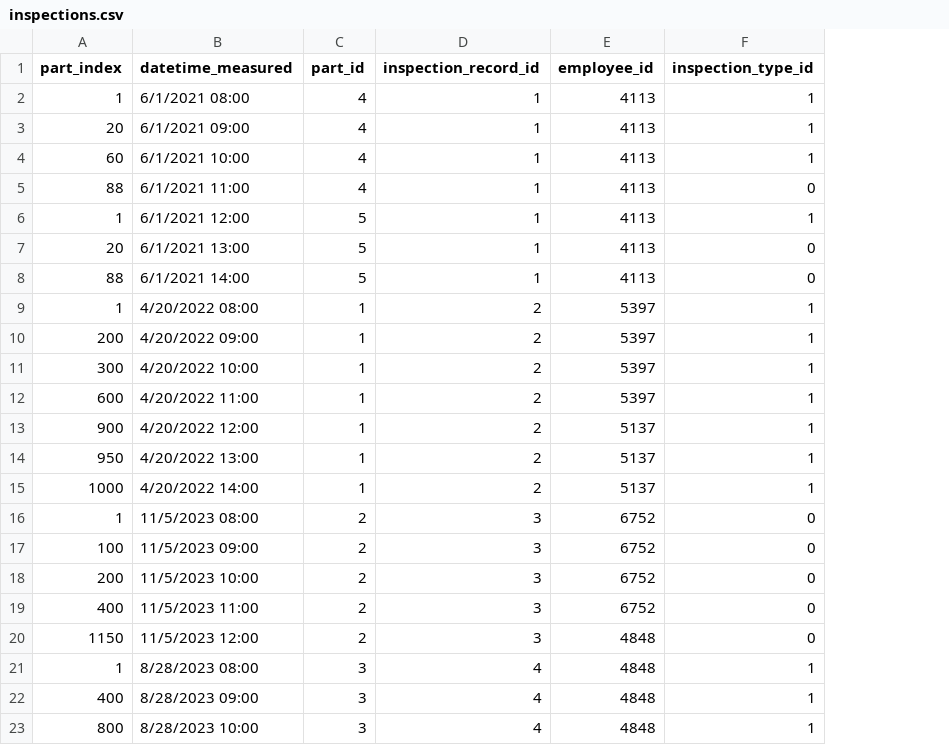
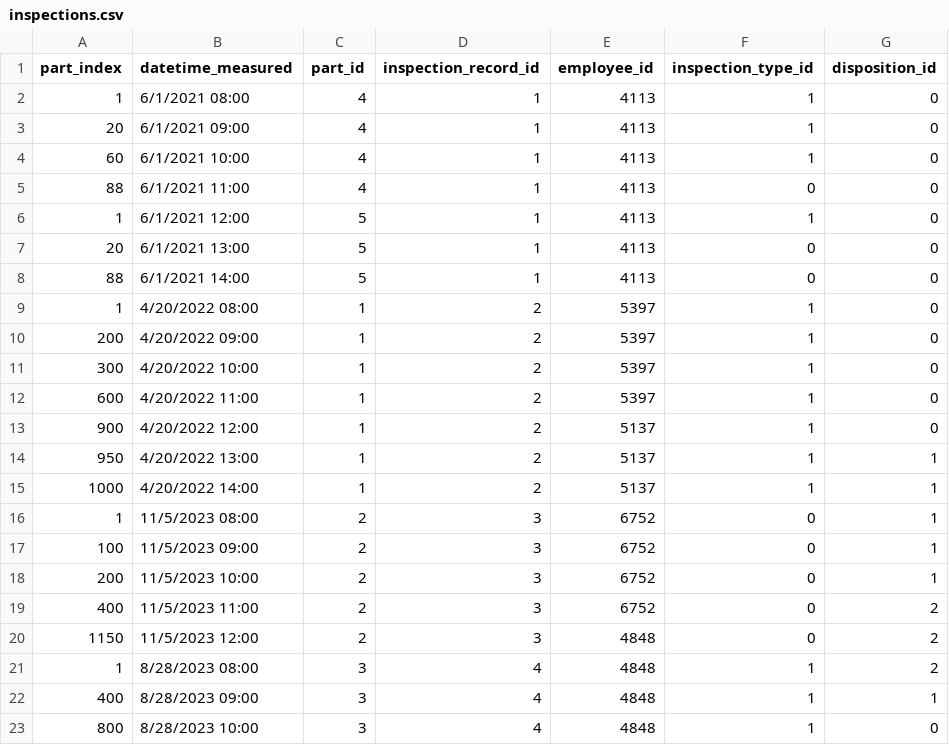
Before and after one commit to seneubauer/qc-modernization, a CSV file: data_entry/data/inspections.csv, drawn as a sheet; the diff names each change by its address in the sheet, - before the commit and + after, or states it on an @@ line.

```diff
--- a/data_entry/data/inspections.csv
+++ b/data_entry/data/inspections.csv
+column G (disposition_id), rows 2-23: 0 | 0 | 0 | 0 | 0 | 0 | 0 | 0 | 0 | 0 | 0 | 0 | 1 | 1 | 1 | 1 | 1 | 2 | 2 | 2 | 1 | 0
```
Also changed, not shown: 7 other files.
